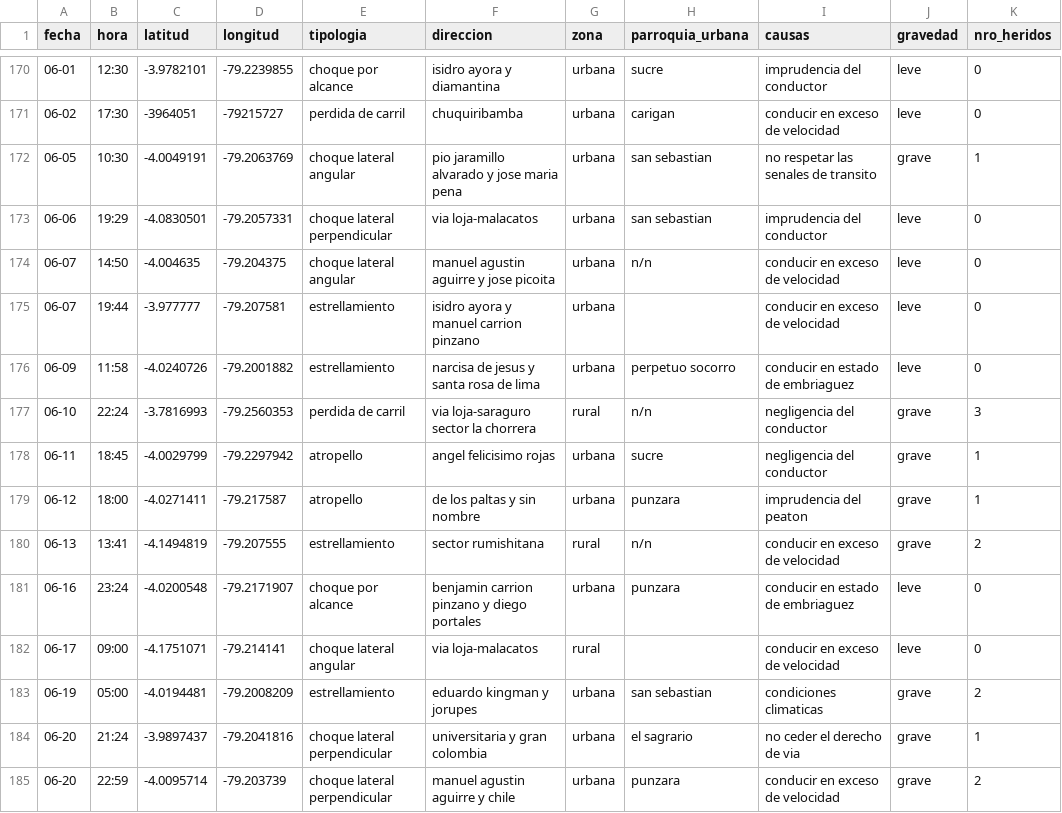
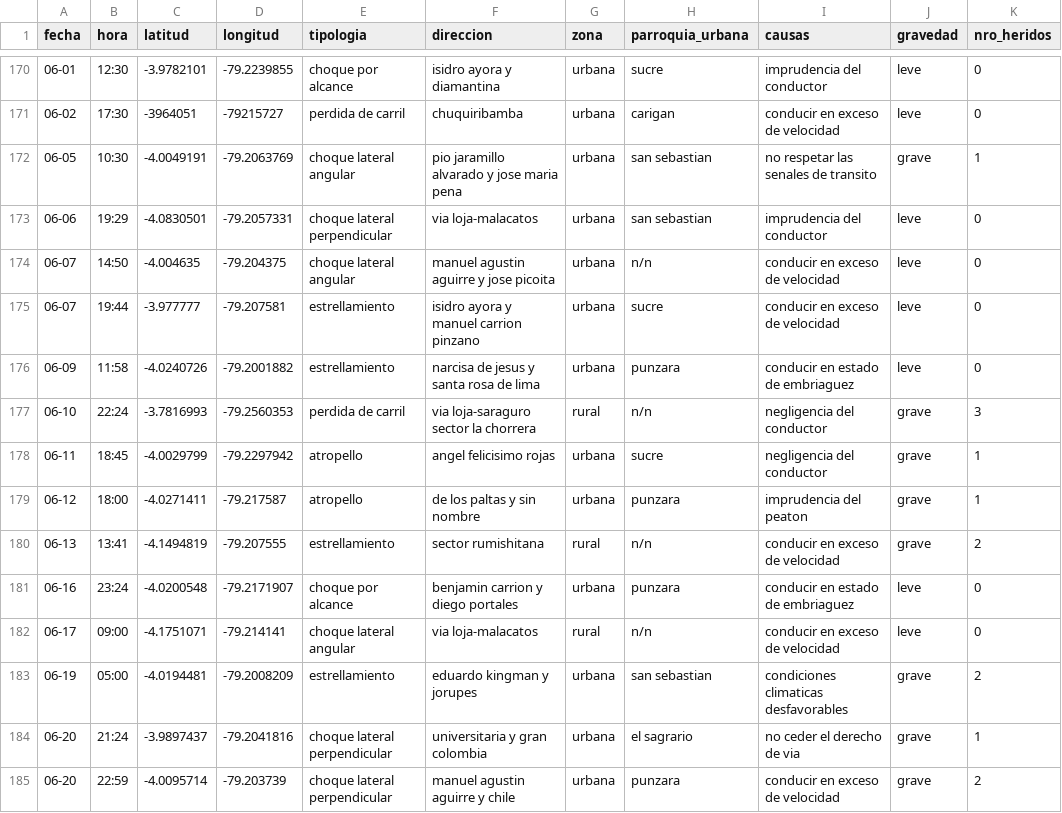
Before and after one commit to Orixstranger/DataMining_Accidentes_Transito_Canton_Loja, a CSV file: Base de datos/Limpieza de datos/AT2020_NBD.csv, drawn as a sheet; only a part is shown, gaps mark what is left out; the diff covers the shown part only; the diff names each change by its address in the sheet, - before the commit and + after, or states it on an @@ line.

```diff
--- a/Base de datos/Limpieza de datos/AT2020_NBD.csv
+++ b/Base de datos/Limpieza de datos/AT2020_NBD.csv
-H175 (parroquia_urbana): (empty)
+H175 (parroquia_urbana): sucre
-H176 (parroquia_urbana): perpetuo socorro
+H176 (parroquia_urbana): punzara
-F181 (direccion): benjamin carrion pinzano y diego portales
+F181 (direccion): benjamin carrion y diego portales
-H182 (parroquia_urbana): (empty)
+H182 (parroquia_urbana): n/n
-I183 (causas): condiciones climaticas
+I183 (causas): condiciones climaticas desfavorables
```
Also changed, not shown: 41 edited cells elsewhere in this file, Base de datos/Limpieza de datos/AT2018_NBD.csv, Base de datos/Limpieza de datos/AT2019_NBD.csv, 1 other file.
